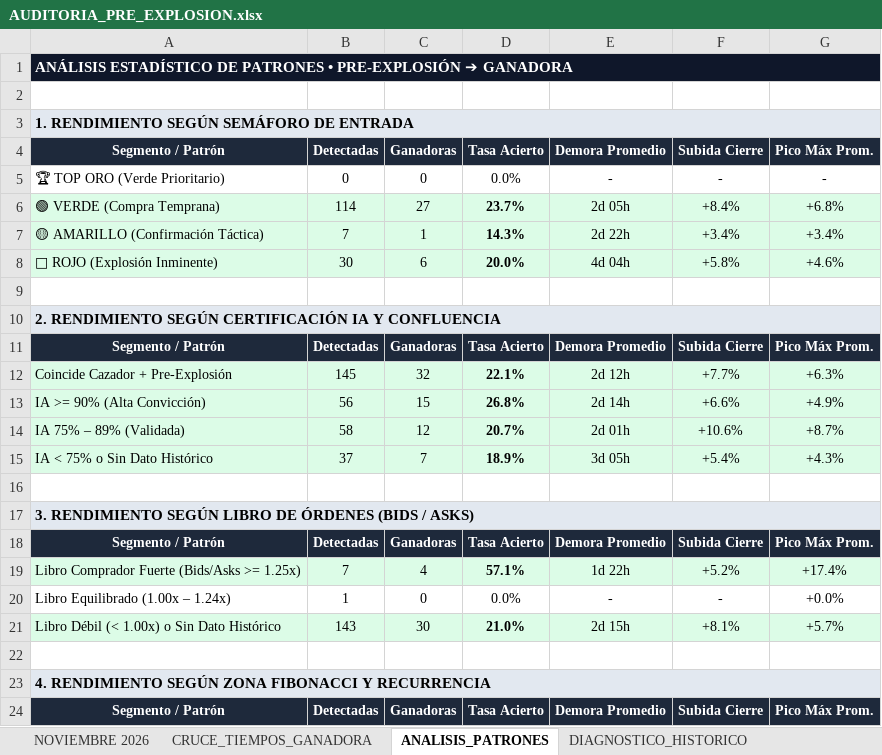
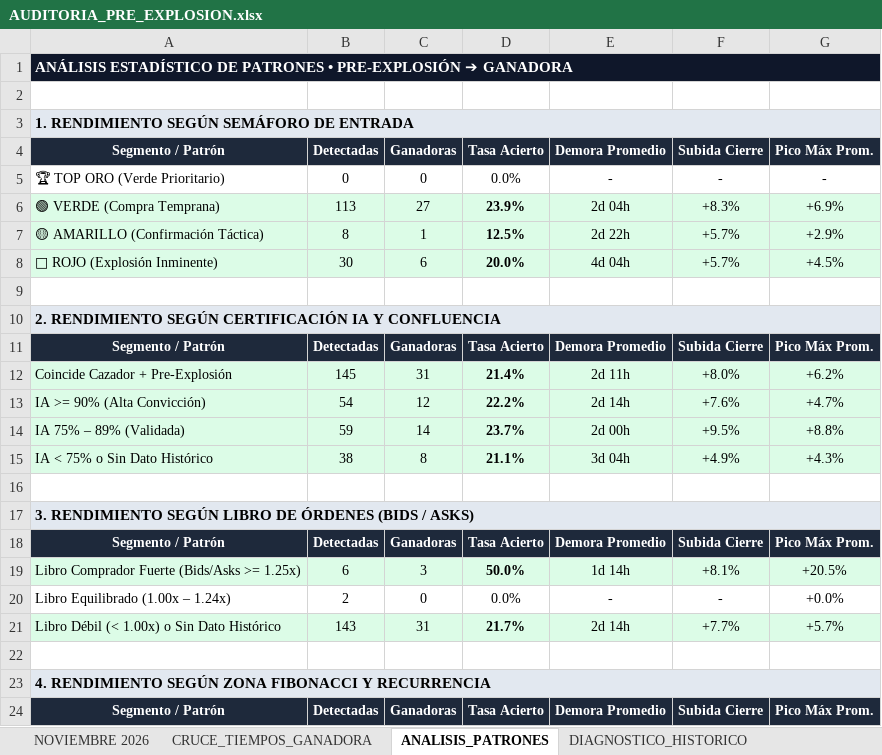
Before and after one commit to kjanoto-coder/panel-cripto, an Excel workbook: AUDITORIA_PRE_EXPLOSION.xlsx, sheet ANALISIS_PATRONES, drawn as a sheet; only a part is shown; values as stored, in another font and other column widths than the file's, no borders; removed rows and columns are numbered as before the commit, all else as after; the diff covers the shown part only; the diff names each change by its address in the sheet, - before the commit and + after, or states it on an @@ line.

```diff
--- a/AUDITORIA_PRE_EXPLOSION.xlsx (sheet ANALISIS_PATRONES)
+++ b/AUDITORIA_PRE_EXPLOSION.xlsx (sheet ANALISIS_PATRONES)
-B6: 114
+B6: 113
-D6: 23.7%
+D6: 23.9%
-E6: 2d 05h
+E6: 2d 04h
-F6: +8.4%
+F6: +8.3%
-G6: +6.8%
+G6: +6.9%
-B7: 7
+B7: 8
-D7: 14.3%
+D7: 12.5%
-F7: +3.4%
+F7: +5.7%
-G7: +3.4%
+G7: +2.9%
-F8: +5.8%
+F8: +5.7%
-G8: +4.6%
+G8: +4.5%
-C12: 32
+C12: 31
-D12: 22.1%
+D12: 21.4%
-E12: 2d 12h
+E12: 2d 11h
-F12: +7.7%
+F12: +8.0%
-G12: +6.3%
+G12: +6.2%
-row 13: IA >= 90% (Alta Convicción) | 56 | 15 | 26.8% | 2d 14h | +6.6% | +4.9%
-row 14: IA 75% – 89% (Validada) | 58 | 12 | 20.7% | 2d 01h | +10.6% | +8.7%
+row 13: IA >= 90% (Alta Convicción) | 54 | 12 | 22.2% | 2d 14h | +7.6% | +4.7%
+row 14: IA 75% – 89% (Validada) | 59 | 14 | 23.7% | 2d 00h | +9.5% | +8.8%
-B15: 37
+B15: 38
-C15: 7
+C15: 8
-D15: 18.9%
+D15: 21.1%
-E15: 3d 05h
+E15: 3d 04h
-F15: +5.4%
+F15: +4.9%
-row 19: Libro Comprador Fuerte (Bids/Asks >= 1.25x) | 7 | 4 | 57.1% | 1d 22h | +5.2% | +17.4%
+row 19: Libro Comprador Fuerte (Bids/Asks >= 1.25x) | 6 | 3 | 50.0% | 1d 14h | +8.1% | +20.5%
-B20: 1
+B20: 2
-C21: 30
+C21: 31
-D21: 21.0%
+D21: 21.7%
-E21: 2d 15h
+E21: 2d 14h
-F21: +8.1%
+F21: +7.7%
```
Also changed, not shown: 1 added row, 1 removed row and 14 edited cells elsewhere in this sheet, sheet NOVIEMBRE 2026, sheet CRUCE_TIEMPOS_GANADORA, sheet DIAGNOSTICO_HISTORICO, 1 other file.
